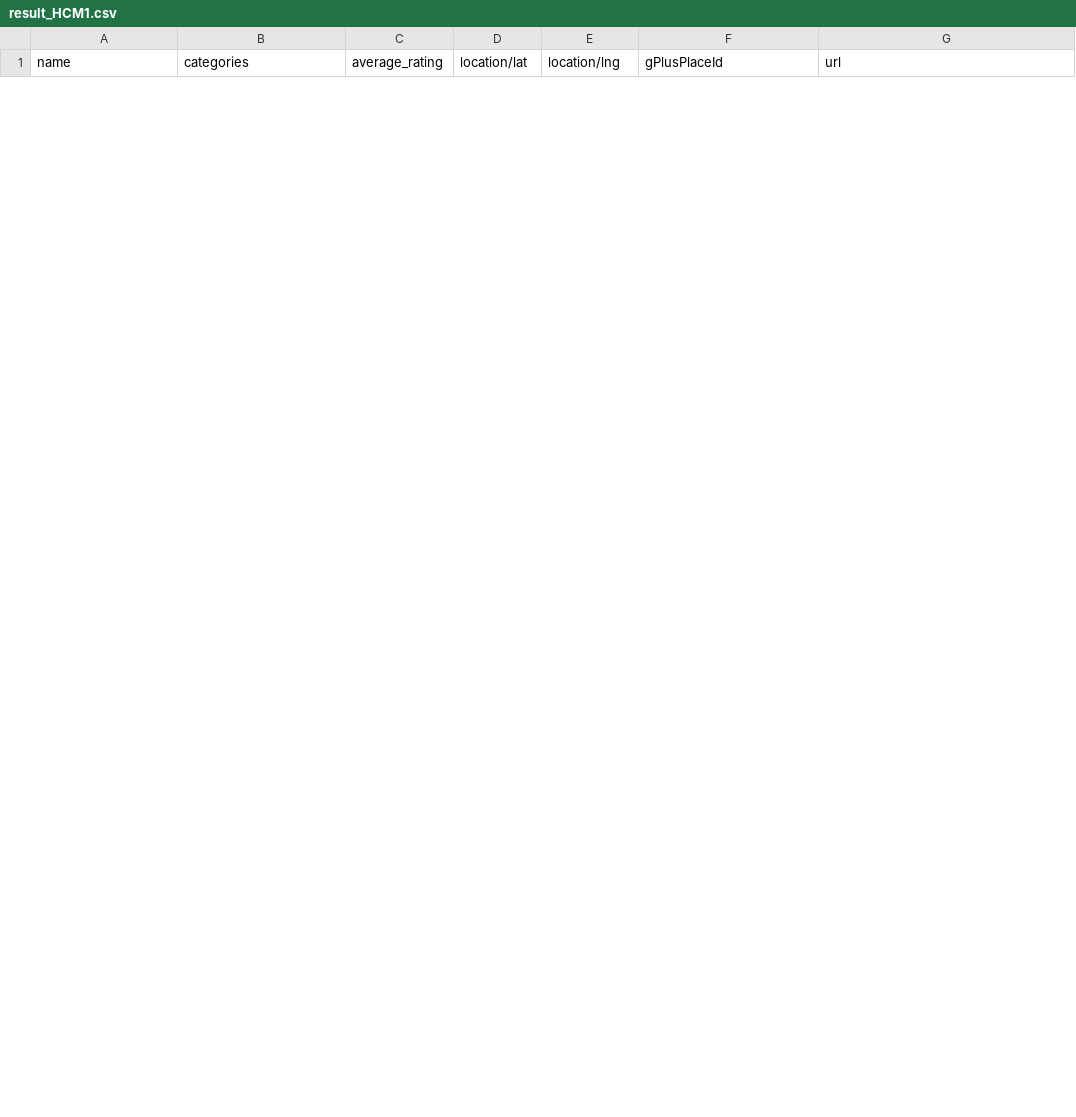
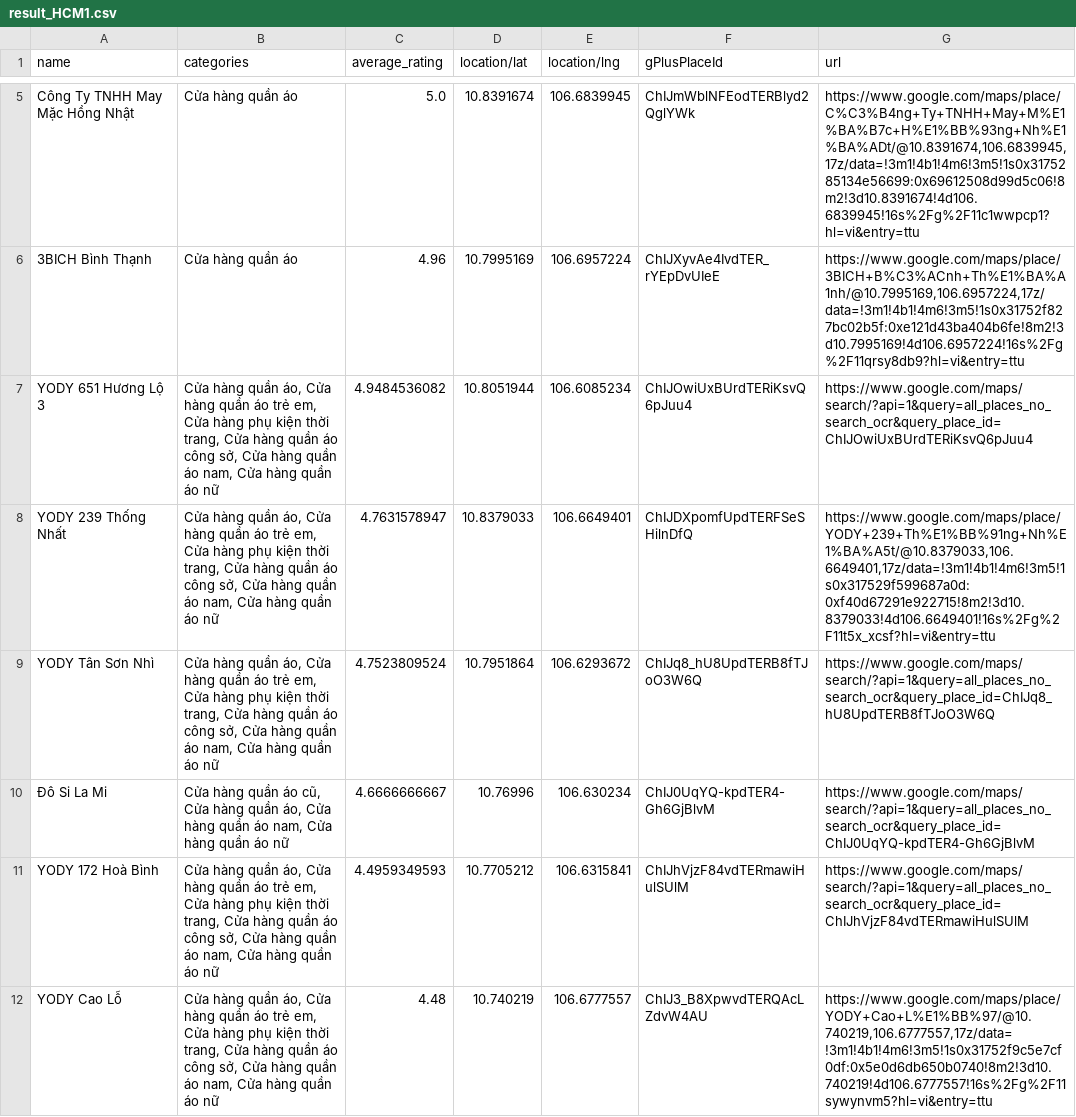
Before and after one commit to NunNunIT/IE212.O11.Group7, a CSV file: visualization_app/result_HCM1.csv, drawn as a sheet; only a part is shown, gaps mark what is left out; the diff covers the shown part only; the diff names each change by its address in the sheet, - before the commit and + after, or states it on an @@ line.

```diff
--- a/visualization_app/result_HCM1.csv
+++ b/visualization_app/result_HCM1.csv
+row 5: Công Ty TNHH May Mặc Hồng Nhật | Cửa hàng quần áo | 5.0 | 10.8391674 | 106.6839945 | ChIJmWblNFEodTERBlyd2QglYWk | https://www.google.com/maps/place/C%C3%B4ng+Ty+TNHH+May+M%E1%BA%B7c+H%E1%BB%93ng+Nh%E1%BA%ADt/@10.8391674,106.6839945,17z/data=!3m1!4b1!4m6!3m5!1s0x3175285134e56699:0x69612508d99d5c06!8m2!3d10.8391674!4d106.6839945!16s%2Fg%2F11c1wwpcp1?hl=vi&entry=ttu
+row 6: 3BICH Bình Thạnh | Cửa hàng quần áo | 4.96 | 10.7995169 | 106.6957224 | ChIJXyvAe4IvdTER_rYEpDvUIeE | https://www.google.com/maps/place/3BICH+B%C3%ACnh+Th%E1%BA%A1nh/@10.7995169,106.6957224,17z/data=!3m1!4b1!4m6!3m5!1s0x31752f827bc02b5f:0xe121d43ba404b6fe!8m2!3d10.7995169!4d106.6957224!16s%2Fg%2F11qrsy8db9?hl=vi&entry=ttu
+row 7: YODY 651 Hương Lộ 3 | Cửa hàng quần áo, Cửa hàng quần áo trẻ em, Cửa hàng phụ kiện thời trang, Cửa hàng quần áo công sở, Cửa hàng quần áo nam, Cửa hàng quần áo nữ | 4.9484536082 | 10.8051944 | 106.6085234 | ChIJOwiUxBUrdTERiKsvQ6pJuu4 | https://www.google.com/maps/search/?api=1&query=all_places_no_search_ocr&query_place_id=ChIJOwiUxBUrdTERiKsvQ6pJuu4
+row 8: YODY 239 Thống Nhất | Cửa hàng quần áo, Cửa hàng quần áo trẻ em, Cửa hàng phụ kiện thời trang, Cửa hàng quần áo công sở, Cửa hàng quần áo nam, Cửa hàng quần áo nữ | 4.7631578947 | 10.8379033 | 106.6649401 | ChIJDXpomfUpdTERFSeSHilnDfQ | https://www.google.com/maps/place/YODY+239+Th%E1%BB%91ng+Nh%E1%BA%A5t/@10.8379033,106.6649401,17z/data=!3m1!4b1!4m6!3m5!1s0x317529f599687a0d:0xf40d67291e922715!8m2!3d10.8379033!4d106.6649401!16s%2Fg%2F11t5x_xcsf?hl=vi&entry=ttu
+row 9: YODY Tân Sơn Nhì | Cửa hàng quần áo, Cửa hàng quần áo trẻ em, Cửa hàng phụ kiện thời trang, Cửa hàng quần áo công sở, Cửa hàng quần áo nam, Cửa hàng quần áo nữ | 4.7523809524 | 10.7951864 | 106.6293672 | ChIJq8_hU8UpdTERB8fTJoO3W6Q | https://www.google.com/maps/search/?api=1&query=all_places_no_search_ocr&query_place_id=ChIJq8_hU8UpdTERB8fTJoO3W6Q
+row 10: Đô Si La Mi | Cửa hàng quần áo cũ, Cửa hàng quần áo, Cửa hàng quần áo nam, Cửa hàng quần áo nữ | 4.6666666667 | 10.76996 | 106.630234 | ChIJ0UqYQ-kpdTER4-Gh6GjBlvM | https://www.google.com/maps/search/?api=1&query=all_places_no_search_ocr&query_place_id=ChIJ0UqYQ-kpdTER4-Gh6GjBlvM
+row 11: YODY 172 Hoà Bình | Cửa hàng quần áo, Cửa hàng quần áo trẻ em, Cửa hàng phụ kiện thời trang, Cửa hàng quần áo công sở, Cửa hàng quần áo nam, Cửa hàng quần áo nữ | 4.4959349593 | 10.7705212 | 106.6315841 | ChIJhVjzF84vdTERmawiHulSUlM | https://www.google.com/maps/search/?api=1&query=all_places_no_search_ocr&query_place_id=ChIJhVjzF84vdTERmawiHulSUlM
+row 12: YODY Cao Lỗ | Cửa hàng quần áo, Cửa hàng quần áo trẻ em, Cửa hàng phụ kiện thời trang, Cửa hàng quần áo công sở, Cửa hàng quần áo nam, Cửa hàng quần áo nữ | 4.48 | 10.740219 | 106.6777557 | ChIJ3_B8XpwvdTERQAcLZdvW4AU | https://www.google.com/maps/place/YODY+Cao+L%E1%BB%97/@10.740219,106.6777557,17z/data=!3m1!4b1!4m6!3m5!1s0x31752f9c5e7cf0df:0x5e0d6db650b0740!8m2!3d10.740219!4d106.6777557!16s%2Fg%2F11sywynvm5?hl=vi&entry=ttu
```
Also changed, not shown: 3 added rows and 5 removed rows elsewhere in this file, 3 other files.
